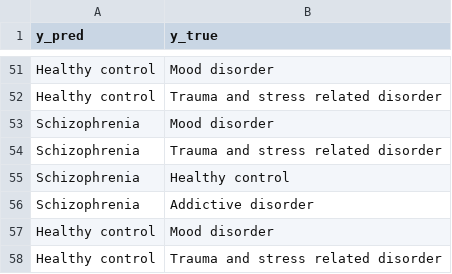
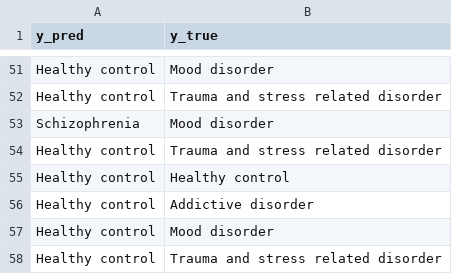
Before and after one commit to nikil1506/rice_eeg, a CSV file: binary_classifier/Predicted_Schizophrenia_Labels.csv, drawn as a sheet; only a part is shown, gaps mark what is left out; the diff covers the shown part only.

```diff
--- a/binary_classifier/Predicted_Schizophrenia_Labels.csv
+++ b/binary_classifier/Predicted_Schizophrenia_Labels.csv
@@ -53,5 +53,5 @@ Healthy control,Trauma and stress related disorder
 Schizophrenia,Mood disorder
-Schizophrenia,Trauma and stress related disorder
-Schizophrenia,Healthy control
-Schizophrenia,Addictive disorder
+Healthy control,Trauma and stress related disorder
+Healthy control,Healthy control
+Healthy control,Addictive disorder
 Healthy control,Mood disorder
```
Also changed, not shown: 18 added rows and 18 removed rows elsewhere in this file, binary_classifier/Predicted_Anxiety disorder_Labels.csv, binary_classifier/Predicted_Obsessive compulsive disorder_Labels.csv, 23 other files.
